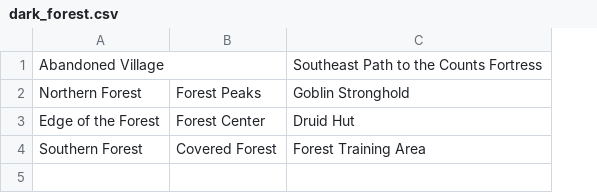
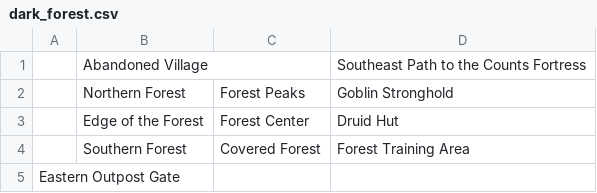
Before and after one commit to petzivienna/Countkiller, a CSV file: data/minimaps/dark_forest.csv, drawn as a sheet; the diff names each change by its address in the sheet, - before the commit and + after, or states it on an @@ line.

Commit message:
Update dark_forest.csv

```diff
--- a/data/minimaps/dark_forest.csv
+++ b/data/minimaps/dark_forest.csv
+column A, empty
+row 5: Eastern Outpost Gate
```
